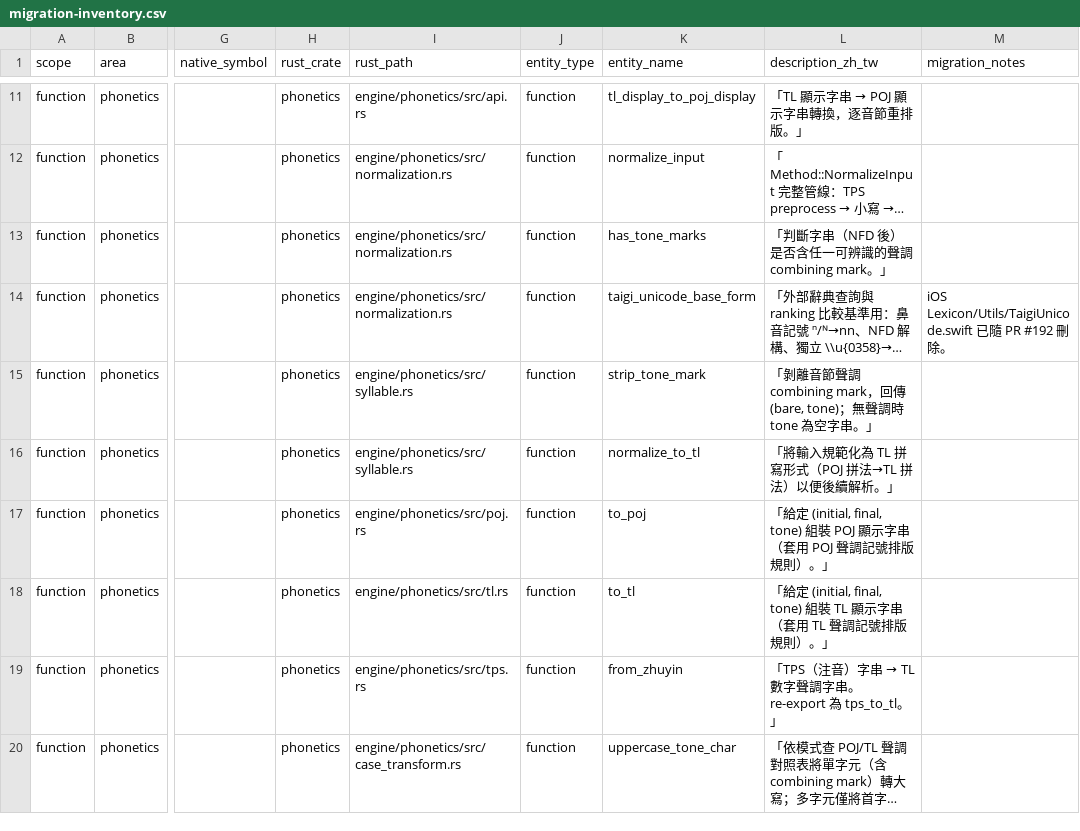
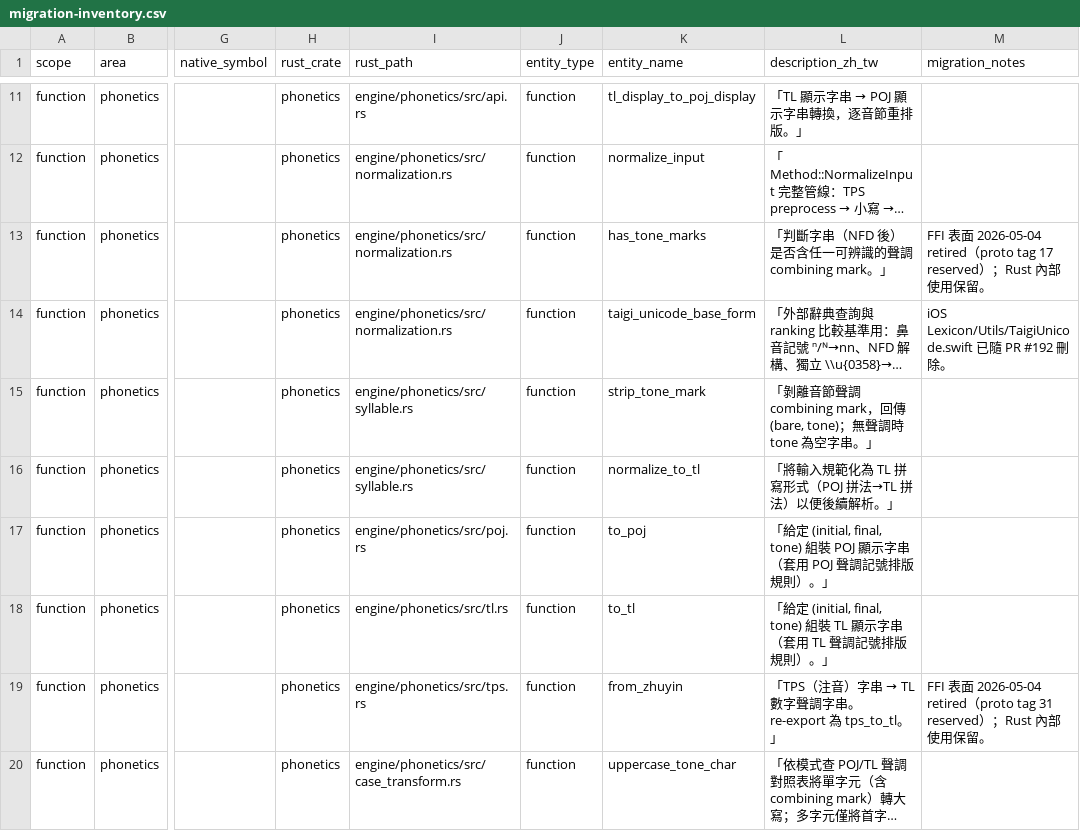
Before and after one commit to yapinxxx/taigikeyboard, a CSV file: docs/engine/migration-inventory.csv, drawn as a sheet; only a part is shown, gaps mark what is left out; long unchanged cells end in …; the diff names each change by its address in the sheet, - before the commit and + after, or states it on an @@ line.

Commit message:
cleanup: drop dead FFI surfaces hasToneMarks + tpsToTl (#207)
After v3.5.7 consolidated the per-keystroke ladder into Method::ClassifyInput,
two phonetics bridge methods retained zero production callers on both iOS and
Android. This removes the FFI surface (proto messages, dispatch arms, generated
bindings, platform wrappers, dispatch-level tests) while keeping the underlying
helpers — phonetics::has_tone_marks and phonetics::tps_to_tl — as Rust-only
re-exports consumed by lexicon::classify_input and normalize_input.

Proto tags 17 (HasToneMarks) and 31 (TpsToTl) added to the existing
PhoneticsRequest reserved list to prevent silent wire-format collision.
A direct from_zhuyin round-trip unit test in phonetics::tps preserves the
exact-output regression coverage that the deleted dispatch test provided
(lexicon classification's TPS test only asserts ASCII / non-raw).

Touched files: 24 changed, 112 inserts / 1173 deletes. Codex sandwich
(pre+post) APPROVED; simplify pass applied.

```diff
--- a/docs/engine/migration-inventory.csv
+++ b/docs/engine/migration-inventory.csv
-M13 (migration_notes): (empty)
+M13 (migration_notes): FFI 表面 2026-05-04 retired（proto tag 17 reserved）；Rust 內部使用保留。
-M19 (migration_notes): (empty)
+M19 (migration_notes): FFI 表面 2026-05-04 retired（proto tag 31 reserved）；Rust 內部使用保留。
```
Also changed, not shown: 23 other files.
